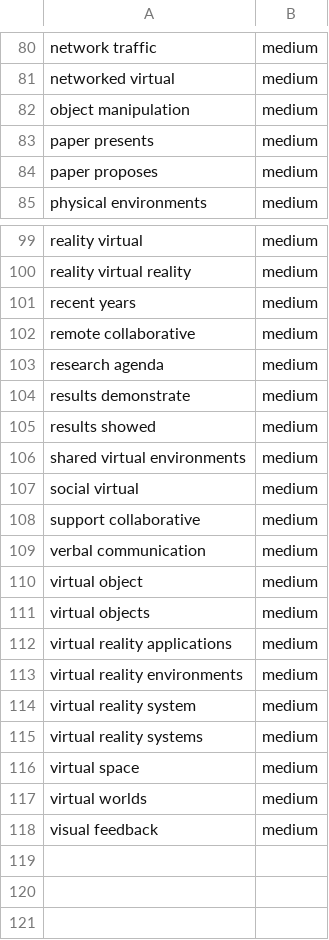
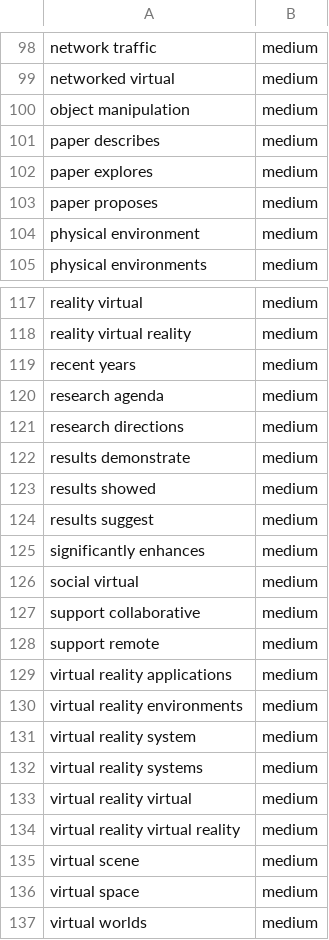
Before and after one commit to wenjietseng/slr-haptic-collaboration, a CSV file: search_terms/2509.csv (was search_terms/2409.csv), drawn as a sheet; only a part is shown, gaps mark what is left out; the diff covers the shown part only.

Commit message:
have a version of results for screening

```diff
--- a/search_terms/2409.csv
+++ b/search_terms/2509.csv
@@ -82,4 +100,6 @@
 "object manipulation";"medium"
-"paper presents";"medium"
+"paper describes";"medium"
+"paper explores";"medium"
 "paper proposes";"medium"
+"physical environment";"medium"
 "physical environments";"medium"
@@ -101,12 +119,11 @@
 "recent years";"medium"
-"remote collaborative";"medium"
 "research agenda";"medium"
+"research directions";"medium"
 "results demonstrate";"medium"
 "results showed";"medium"
-"shared virtual environments";"medium"
+"results suggest";"medium"
+"significantly enhances";"medium"
 "social virtual";"medium"
 "support collaborative";"medium"
-"verbal communication";"medium"
-"virtual object";"medium"
-"virtual objects";"medium"
+"support remote";"medium"
 "virtual reality applications";"medium"
@@ -115,4 +132,6 @@
 "virtual reality systems";"medium"
+"virtual reality virtual";"medium"
+"virtual reality virtual reality";"medium"
+"virtual scene";"medium"
 "virtual space";"medium"
 "virtual worlds";"medium"
-"visual feedback";"medium"
```
Also changed, not shown: 26 added rows, 10 removed rows, 3 moved rows and 7 edited cells elsewhere in this file, 16 other files.
